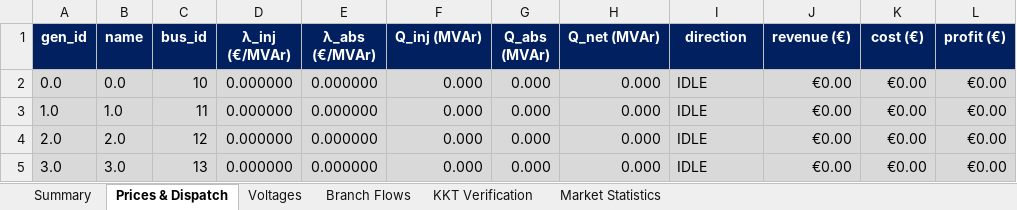
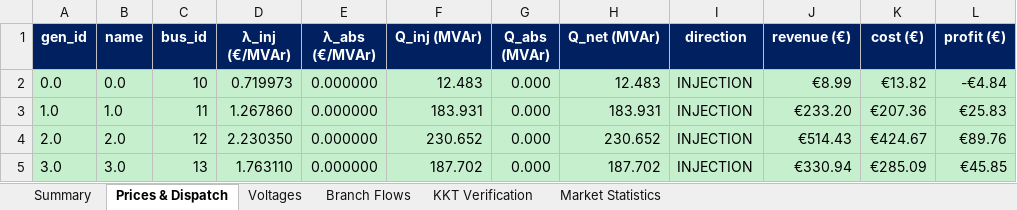
Before and after one commit to nospa62/Stackelberg_MPEC, an Excel workbook: output/stackelberg_results.xlsx, sheet Prices & Dispatch, drawn as a sheet; values as stored, in another font and other column widths than the file's, no borders; the diff names each change by its address in the sheet, - before the commit and + after, or states it on an @@ line.

```diff
--- a/output/stackelberg_results.xlsx (sheet Prices & Dispatch)
+++ b/output/stackelberg_results.xlsx (sheet Prices & Dispatch)
-D2 (λ_inj (€/MVAr)): 0.000000
+D2 (λ_inj (€/MVAr)): 0.719973
-F2 (Q_inj (MVAr)): 0.000
+F2 (Q_inj (MVAr)): 12.483
-H2 (Q_net (MVAr)): 0.000
+H2 (Q_net (MVAr)): 12.483
-I2:I5 (direction): IDLE
+I2:I5 (direction): INJECTION
-J2 (revenue (€)): €0.00
+J2 (revenue (€)): €8.99
-K2 (cost (€)): €0.00
+K2 (cost (€)): €13.82
-L2 (profit (€)): €0.00
+L2 (profit (€)): -€4.84
-D3 (λ_inj (€/MVAr)): 0.000000
+D3 (λ_inj (€/MVAr)): 1.267860
-F3 (Q_inj (MVAr)): 0.000
+F3 (Q_inj (MVAr)): 183.931
-H3 (Q_net (MVAr)): 0.000
+H3 (Q_net (MVAr)): 183.931
-J3 (revenue (€)): €0.00
+J3 (revenue (€)): €233.20
-K3 (cost (€)): €0.00
+K3 (cost (€)): €207.36
-L3 (profit (€)): €0.00
+L3 (profit (€)): €25.83
-D4 (λ_inj (€/MVAr)): 0.000000
+D4 (λ_inj (€/MVAr)): 2.230350
-F4 (Q_inj (MVAr)): 0.000
+F4 (Q_inj (MVAr)): 230.652
-H4 (Q_net (MVAr)): 0.000
+H4 (Q_net (MVAr)): 230.652
-J4 (revenue (€)): €0.00
+J4 (revenue (€)): €514.43
-K4 (cost (€)): €0.00
+K4 (cost (€)): €424.67
-L4 (profit (€)): €0.00
+L4 (profit (€)): €89.76
-D5 (λ_inj (€/MVAr)): 0.000000
+D5 (λ_inj (€/MVAr)): 1.763110
-F5 (Q_inj (MVAr)): 0.000
+F5 (Q_inj (MVAr)): 187.702
-H5 (Q_net (MVAr)): 0.000
+H5 (Q_net (MVAr)): 187.702
-J5 (revenue (€)): €0.00
+J5 (revenue (€)): €330.94
-K5 (cost (€)): €0.00
+K5 (cost (€)): €285.09
-L5 (profit (€)): €0.00
+L5 (profit (€)): €45.85
```
Also changed, not shown: sheet Branch Flows, sheet Voltages, sheet KKT Verification, sheet Market Statistics, sheet Summary, 6 other files.
